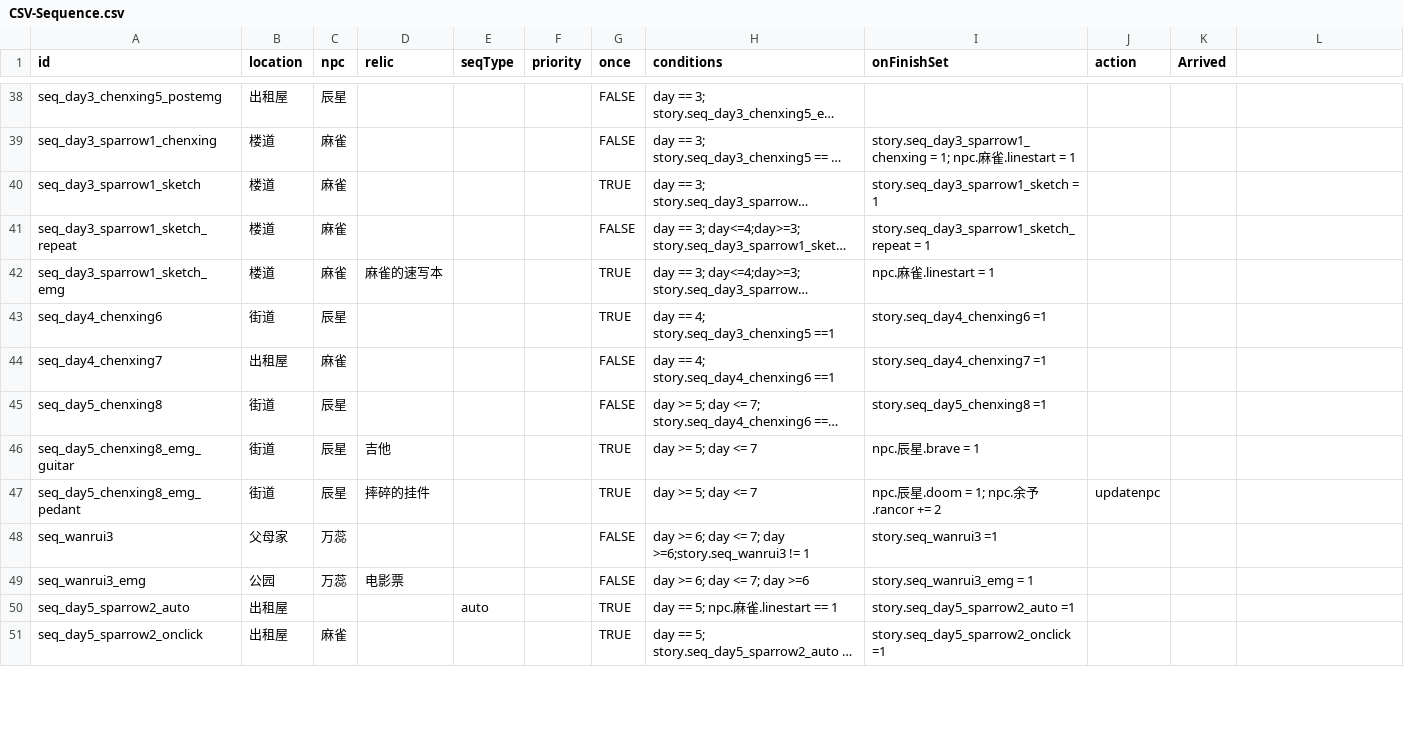
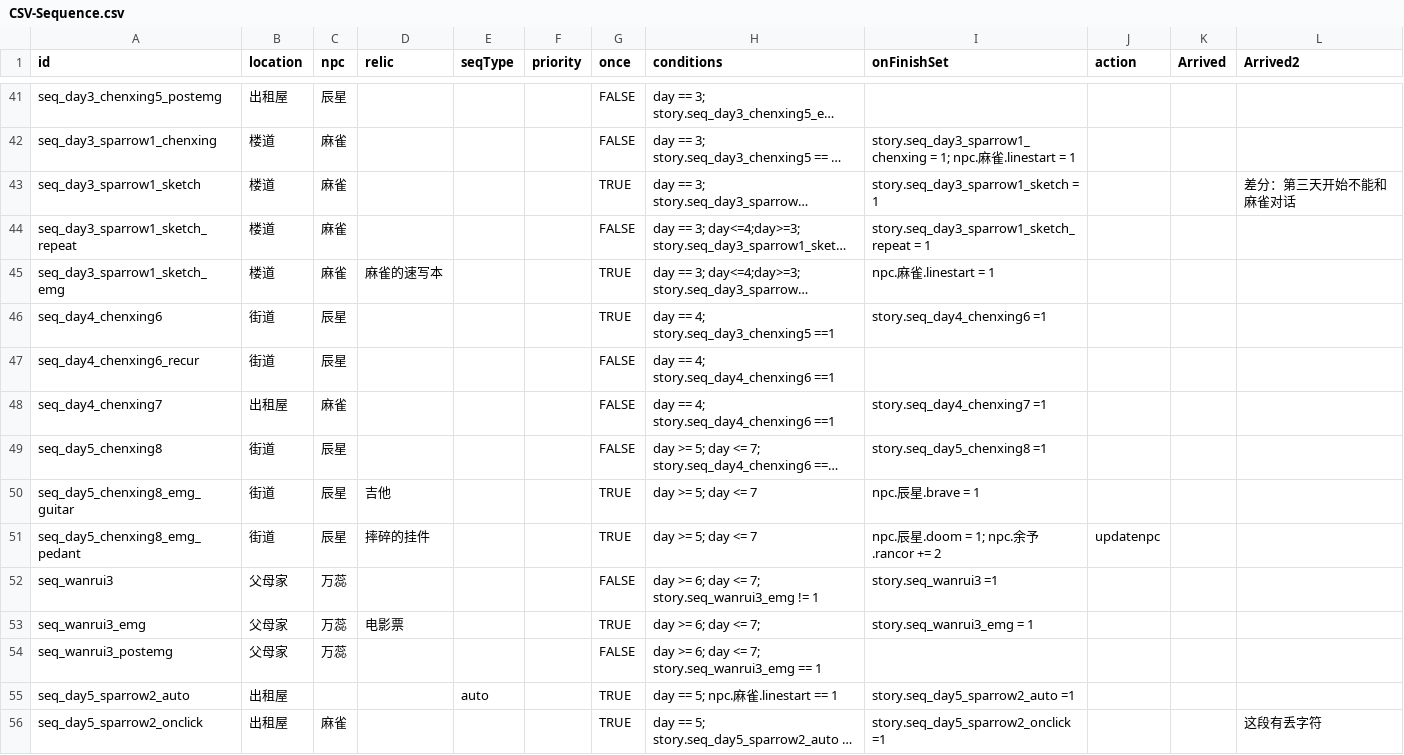
Before and after one commit to yunxi1732/IntrusiveThoughts, a CSV file: Assets/Resources/CSV/CSV-Sequence.csv, drawn as a sheet; only a part is shown, gaps mark what is left out; long unchanged cells end in …; addresses are those after the commit; the diff covers the shown part only; the diff names each change by its address in the sheet, - before the commit and + after, or states it on an @@ line.

```diff
--- a/Assets/Resources/CSV/CSV-Sequence.csv
+++ b/Assets/Resources/CSV/CSV-Sequence.csv
-L1: (empty)
+L1: Arrived2
-L43 (Arrived2): (empty)
+L43 (Arrived2): 差分：第三天开始不能和麻雀对话
+row 47: seq_day4_chenxing6_recur | 街道 | 辰星 |  |  |  | FALSE | day == 4; story.seq_day4_chenxing6 ==1
-H52 (conditions): …<= 7; day >=6;story.seq_wanrui3 != 1
+H52 (conditions): …<= 7; story.seq_wanrui3_emg != 1
-B53 (location): 公园
+B53 (location): 父母家
-G53 (once): FALSE
+G53 (once): TRUE
-H53 (conditions): day >= 6; day <= 7; day >=6
+H53 (conditions): day >= 6; day <= 7;
+row 54: seq_wanrui3_postemg | 父母家 | 万蕊 |  |  |  | FALSE | day >= 6; day <= 7; story.seq_wanrui3_emg == 1
-L56 (Arrived2): (empty)
+L56 (Arrived2): 这段有丢字符
```
Also changed, not shown: 5 added rows and 45 edited cells elsewhere in this file, Assets/Resources/CSV/CSV-End.csv, Assets/Resources/CSV/CSV-NPC.csv, 5 other files.
